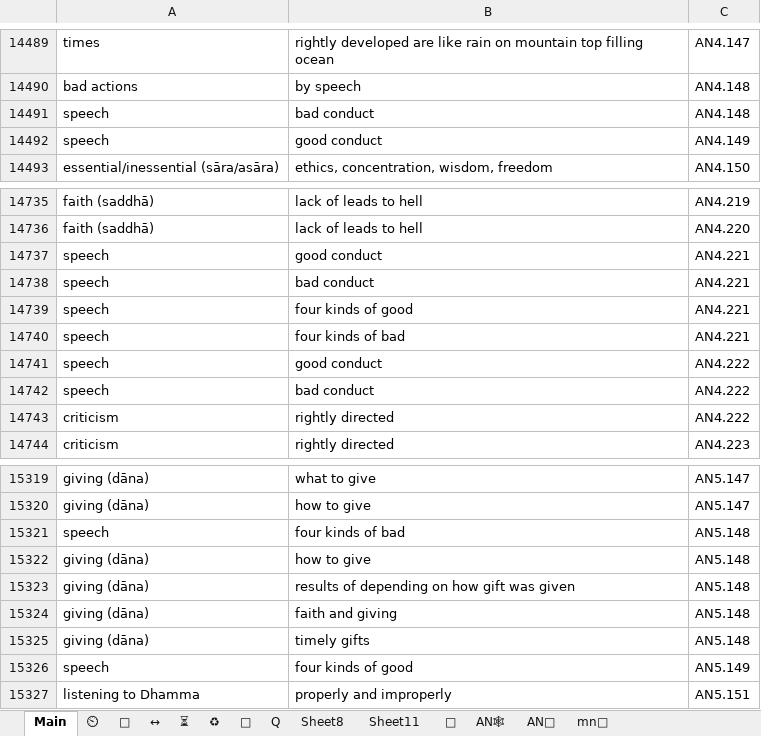
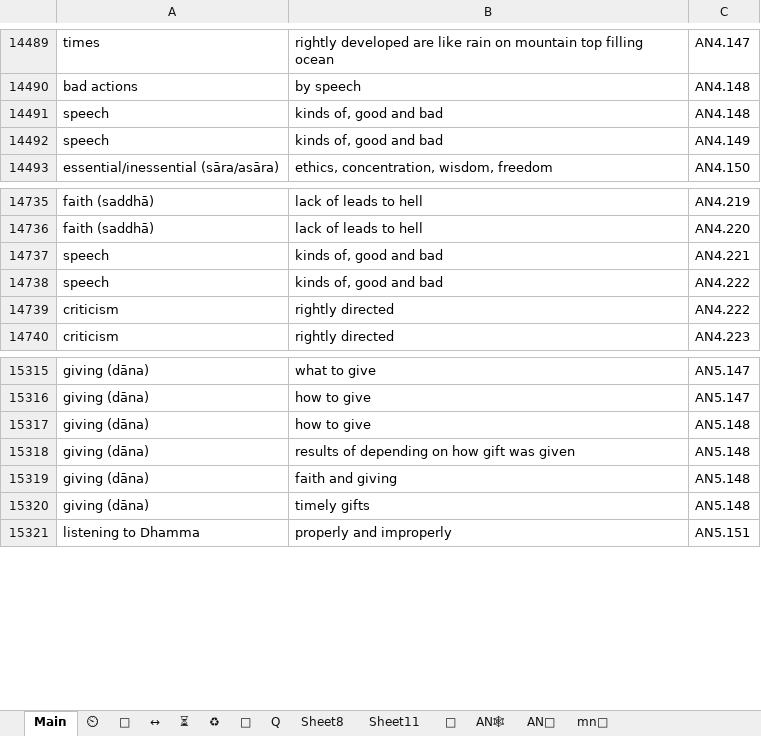
Before and after one commit to thesunshade/CIPS, an Excel workbook: src/data/general-index.xlsx, sheet Main, drawn as a sheet; only a part is shown, gaps mark what is left out; values as stored, in another font and other column widths than the file's, no borders; conditional formats not drawn; removed rows and columns are numbered as before the commit, all else as after; the diff names each change by its address in the sheet, - before the commit and + after, or states it on an @@ line.

```diff
--- a/src/data/general-index.xlsx (sheet Main)
+++ b/src/data/general-index.xlsx (sheet Main)
-B14491: bad conduct
+B14491: kinds of, good and bad
-B14492: good conduct
+B14492: kinds of, good and bad
-row 14737: speech | good conduct | AN4.221
-row 14738: speech | bad conduct | AN4.221
-row 14739: speech | four kinds of good | AN4.221
-B14737: four kinds of bad
+B14737: kinds of, good and bad
-B14738: good conduct
+B14738: kinds of, good and bad
-row 14742: speech | bad conduct | AN4.222
-row 15321: speech | four kinds of bad | AN5.148
-row 15326: speech | four kinds of good | AN5.149
```
Also changed, not shown: 4 other files.
